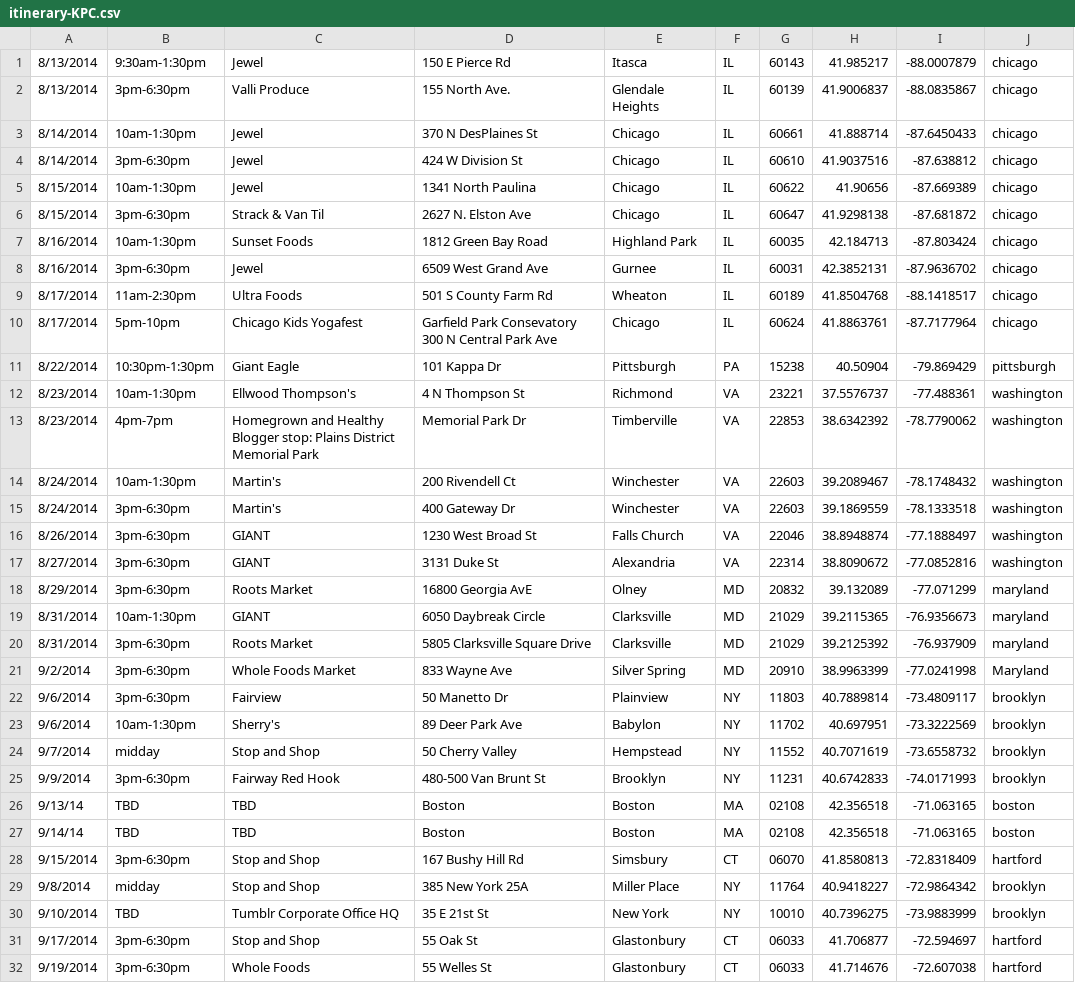
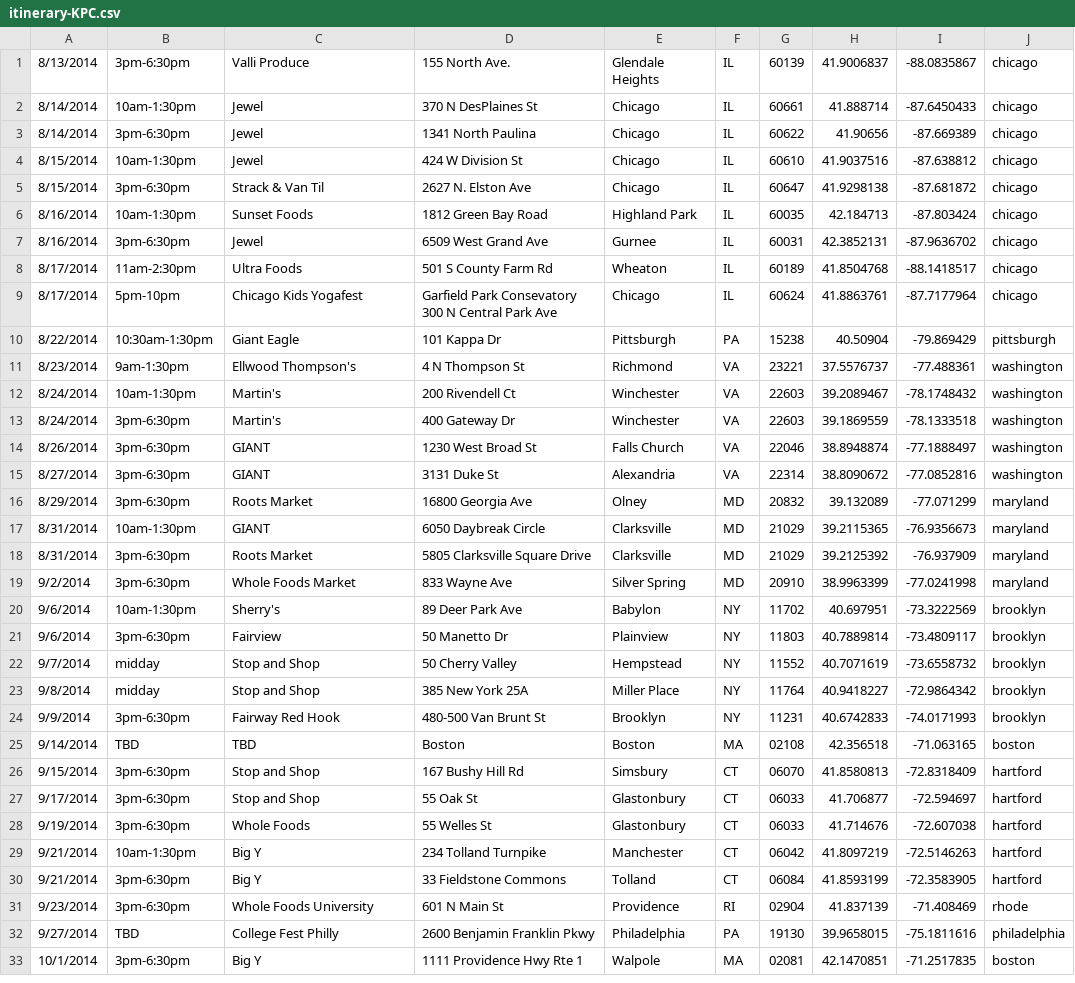
Before and after one commit to mluck984/boomtour, a CSV file: wp-content/themes/rocketboard-v1-02/assets/itinerary-KPC.csv, drawn as a sheet; only a part is shown; the shorter side is filled out with more unchanged rows; the diff covers the shown part only.

```diff
--- a/wp-content/themes/rocketboard-v1-02/assets/itinerary-KPC.csv
+++ b/wp-content/themes/rocketboard-v1-02/assets/itinerary-KPC.csv
@@ -1,6 +1,5 @@
-8/13/2014,9:30am-1:30pm,Jewel,150 E Pierce Rd ,Itasca,IL,60143,41.985217,-88.0007879,chicago
 8/13/2014,3pm-6:30pm,Valli Produce,155 North Ave.,Glendale Heights,IL,60139,41.9006837,-88.0835867,chicago
 8/14/2014,10am-1:30pm,Jewel,370 N DesPlaines St,Chicago,IL,60661,41.888714,-87.6450433,chicago
-8/14/2014,3pm-6:30pm,Jewel,424 W Division St,Chicago,IL,60610,41.9037516,-87.638812,chicago
-8/15/2014,10am-1:30pm,Jewel,1341 North Paulina,Chicago,IL,60622,41.90656,-87.669389,chicago
+8/14/2014,3pm-6:30pm,Jewel,1341 North Paulina,Chicago,IL,60622,41.90656,-87.669389,chicago
+8/15/2014,10am-1:30pm,Jewel,424 W Division St,Chicago,IL,60610,41.9037516,-87.638812,chicago
 8/15/2014,3pm-6:30pm,Strack & Van Til,2627 N. Elston Ave,Chicago,IL,60647,41.9298138,-87.681872,chicago
@@ -10,5 +9,4 @@
 8/17/2014,5pm-10pm,Chicago Kids Yogafest,Garfield Park Consevatory 300 N Central Park Ave,Chicago,IL,60624,41.8863761,-87.7177964,chicago
-8/22/2014,10:30pm-1:30pm,Giant Eagle,101 Kappa Dr,Pittsburgh,PA,15238,40.50904,-79.869429,pittsburgh
-8/23/2014,10am-1:30pm ,Ellwood Thompson's,4 N Thompson St,Richmond,VA,23221,37.5576737,-77.488361,washington
-8/23/2014,4pm-7pm,Homegrown and Healthy Blogger stop: Plains District Memorial Park ,Memorial Park Dr,Timberville,VA,22853,38.6342392,-78.7790062,washington
+8/22/2014,10:30am-1:30pm,Giant Eagle,101 Kappa Dr,Pittsburgh,PA,15238,40.50904,-79.869429,pittsburgh
+8/23/2014,9am-1:30pm ,Ellwood Thompson's,4 N Thompson St,Richmond,VA,23221,37.5576737,-77.488361,washington
 8/24/2014,10am-1:30pm,Martin's,200 Rivendell Ct,Winchester,VA,22603,39.2089467,-78.1748432,washington
@@ -17,15 +15,13 @@
 8/27/2014,3pm-6:30pm,GIANT,3131 Duke St,Alexandria,VA,22314,38.8090672,-77.0852816,washington
-8/29/2014,3pm-6:30pm,Roots Market,16800 Georgia AvE,Olney,MD,20832,39.132089,-77.071299,maryland
+8/29/2014,3pm-6:30pm,Roots Market,16800 Georgia Ave,Olney,MD,20832,39.132089,-77.071299,maryland
 8/31/2014,10am-1:30pm,GIANT,6050 Daybreak Circle,Clarksville,MD,21029,39.2115365,-76.9356673,maryland
 8/31/2014,3pm-6:30pm,Roots Market,5805 Clarksville Square Drive,Clarksville,MD,21029,39.2125392,-76.937909,maryland
-9/2/2014,3pm-6:30pm,Whole Foods Market,833 Wayne Ave,Silver Spring,MD,20910,38.9963399,-77.0241998,Maryland
+9/2/2014,3pm-6:30pm,Whole Foods Market,833 Wayne Ave,Silver Spring,MD,20910,38.9963399,-77.0241998,maryland
+9/6/2014,10am-1:30pm,Sherry's,89 Deer Park Ave,Babylon,NY,11702,40.697951,-73.3222569,brooklyn
 9/6/2014,3pm-6:30pm,Fairview,50 Manetto Dr,Plainview,NY,11803,40.7889814,-73.4809117,brooklyn
-9/6/2014,10am-1:30pm,Sherry's,89 Deer Park Ave,Babylon,NY,11702,40.697951,-73.3222569,brooklyn
 9/7/2014,midday,Stop and Shop,50 Cherry Valley,Hempstead,NY,11552,40.7071619,-73.6558732,brooklyn
+9/8/2014,midday,Stop and Shop,385 New York 25A,Miller Place,NY,11764,40.9418227,-72.9864342,brooklyn
 9/9/2014,3pm-6:30pm,Fairway Red Hook,480-500 Van Brunt St,Brooklyn,NY,11231,40.6742833,-74.0171993,brooklyn
-9/13/14,TBD,TBD,Boston,Boston,MA,02108,42.356518,-71.063165,boston
-9/14/14,TBD,TBD,Boston,Boston,MA,02108,42.356518,-71.063165,boston
+9/14/2014,TBD,TBD,Boston,Boston,MA,02108,42.356518,-71.063165,boston
 9/15/2014,3pm-6:30pm,Stop and Shop,167 Bushy Hill Rd,Simsbury,CT,06070,41.8580813,-72.8318409,hartford
-9/8/2014,midday,Stop and Shop,385 New York 25A,Miller Place,NY,11764,40.9418227,-72.9864342,brooklyn
-9/10/2014,TBD,Tumblr Corporate Office HQ,35 E 21st St,New York,NY,10010,40.7396275,-73.9883999,brooklyn
 9/17/2014,3pm-6:30pm,Stop and Shop ,55 Oak St,Glastonbury,CT,06033,41.706877,-72.594697,hartford
```
Also changed, not shown: 1 added row, 1 removed row and 7 edited cells elsewhere in this file, 25 other files.
